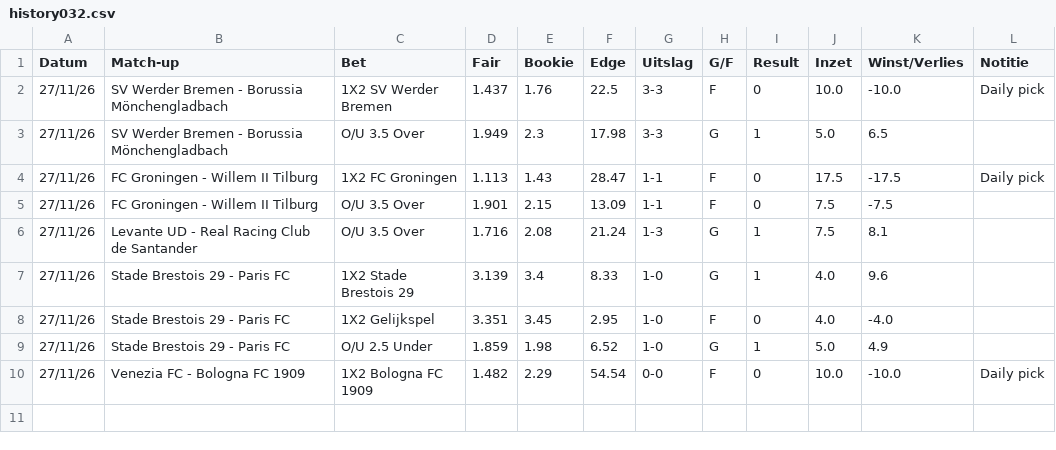
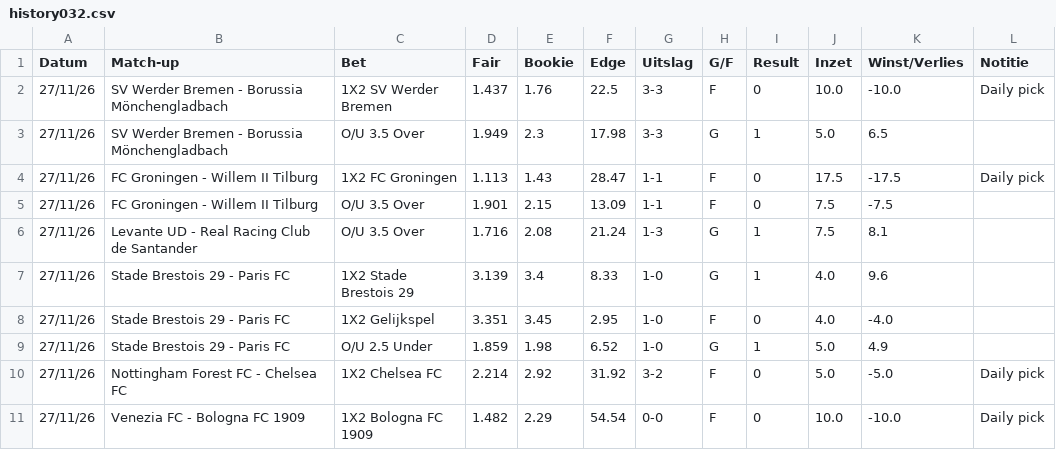
Before and after one commit to Player87887/Johnsballiebets, a CSV file: picks/history032.csv, drawn as a sheet.

Commit message:
Picks: history032.csv bijgewerkt

```diff
--- a/picks/history032.csv
+++ b/picks/history032.csv
@@ -9,2 +9,3 @@ Datum,Match-up,Bet,Fair,Bookie,Edge,Uitslag,G/F,Result,Inzet,Winst/Verlies,Notit
 27/11/26,Stade Brestois 29 - Paris FC,O/U 2.5 Under,1.859,1.98,6.52,1-0,G,1,5.0,4.9,
+27/11/26,Nottingham Forest FC - Chelsea FC,1X2 Chelsea FC,2.214,2.92,31.92,3-2,F,0,5.0,-5.0,Daily pick
 27/11/26,Venezia FC - Bologna FC 1909,1X2 Bologna FC 1909,1.482,2.29,54.54,0-0,F,0,10.0,-10.0,Daily pick
```
